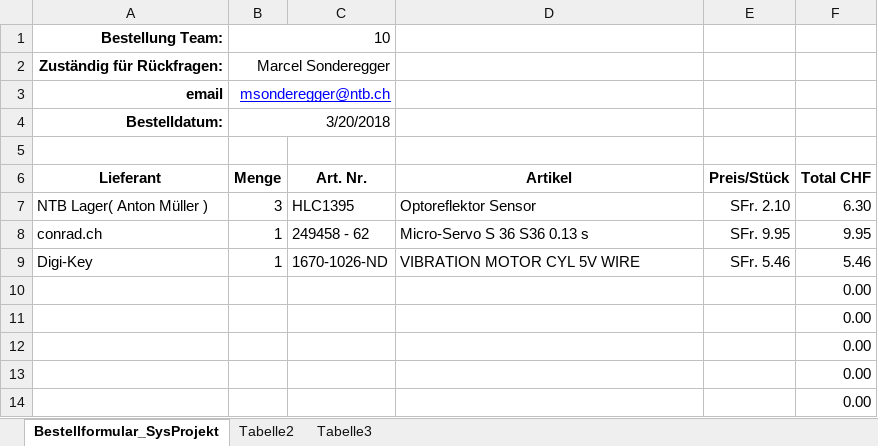
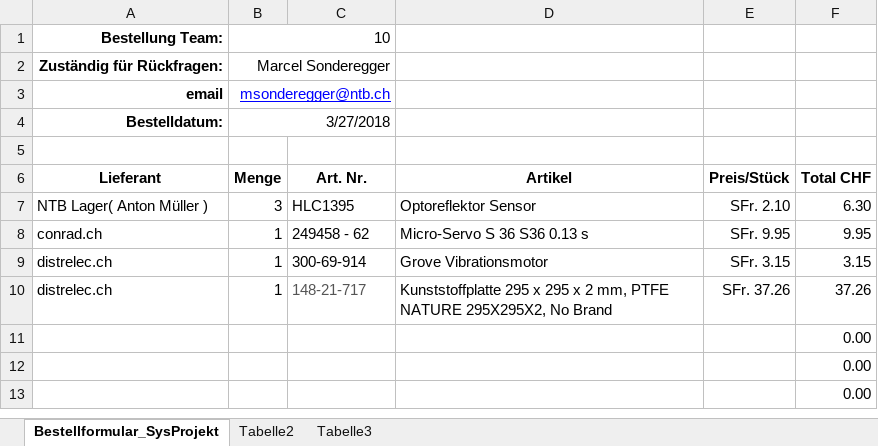
Before and after one commit to Unaqwyn/SysP18_1cv, an Excel workbook: 01_Organisation/05_Bestellungen/Bestellformular_SysProjekt_18.xlsx, sheet Bestellformular_SysProjekt, drawn as a sheet; only a part is shown; values as stored, in another font and other column widths than the file's, no borders; removed rows and columns are numbered as before the commit, all else as after; the diff names each change by its address in the sheet, - before the commit and + after, or states it on an @@ line.

Commit message:
mauro aktualisiert

```diff
--- a/01_Organisation/05_Bestellungen/Bestellformular_SysProjekt_18.xlsx (sheet Bestellformular_SysProjekt)
+++ b/01_Organisation/05_Bestellungen/Bestellformular_SysProjekt_18.xlsx (sheet Bestellformular_SysProjekt)
-B4: 3/20/2018
+B4: 3/27/2018
-row 9: Digi-Key | 1 | 1670-1026-ND | VIBRATION MOTOR CYL 5V WIRE | SFr. 5.46 | 5.46
-row 10:  |  |  |  |  | 0.00
-row 11:  |  |  |  |  | 0.00
+row 9: distrelec.ch | 1 | 300-69-914 | Grove Vibrationsmotor | SFr. 3.15 | 3.15
+row 10: distrelec.ch | 1 | 148-21-717 | Kunststoffplatte 295 x 295 x 2 mm, PTFE NATURE 295X295X2, No Brand | SFr. 37.26 | 37.26
```
